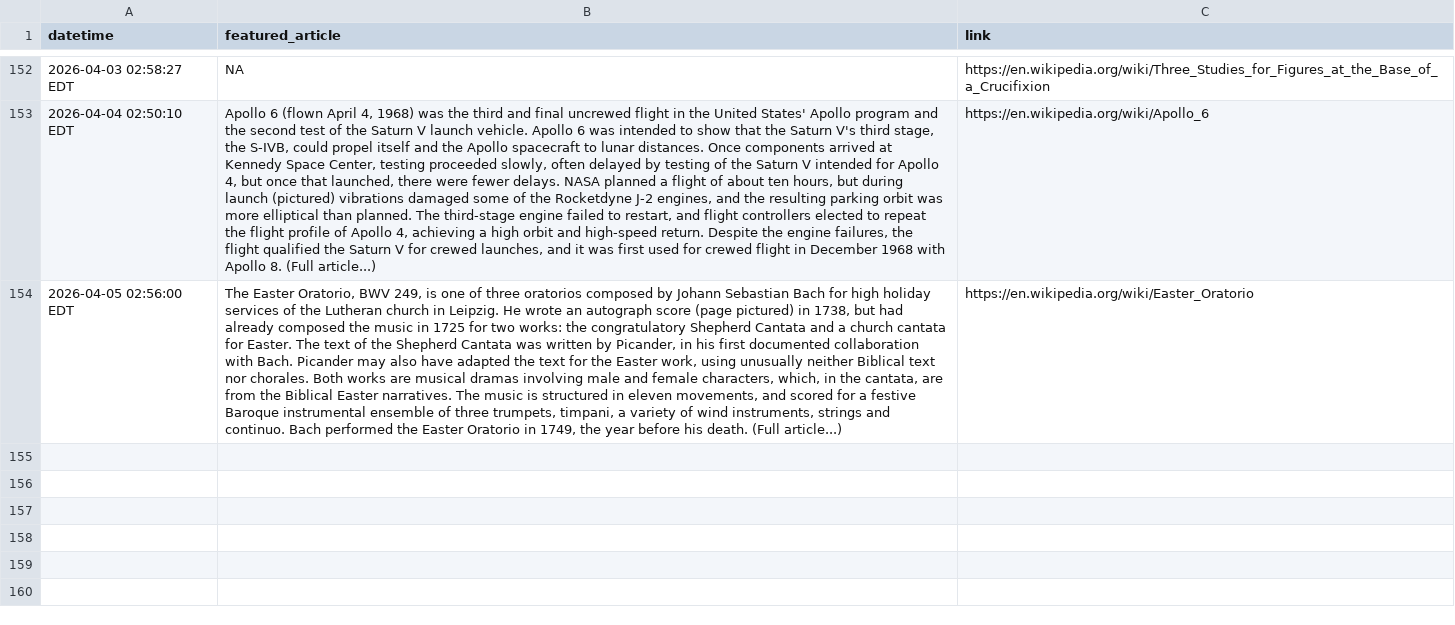
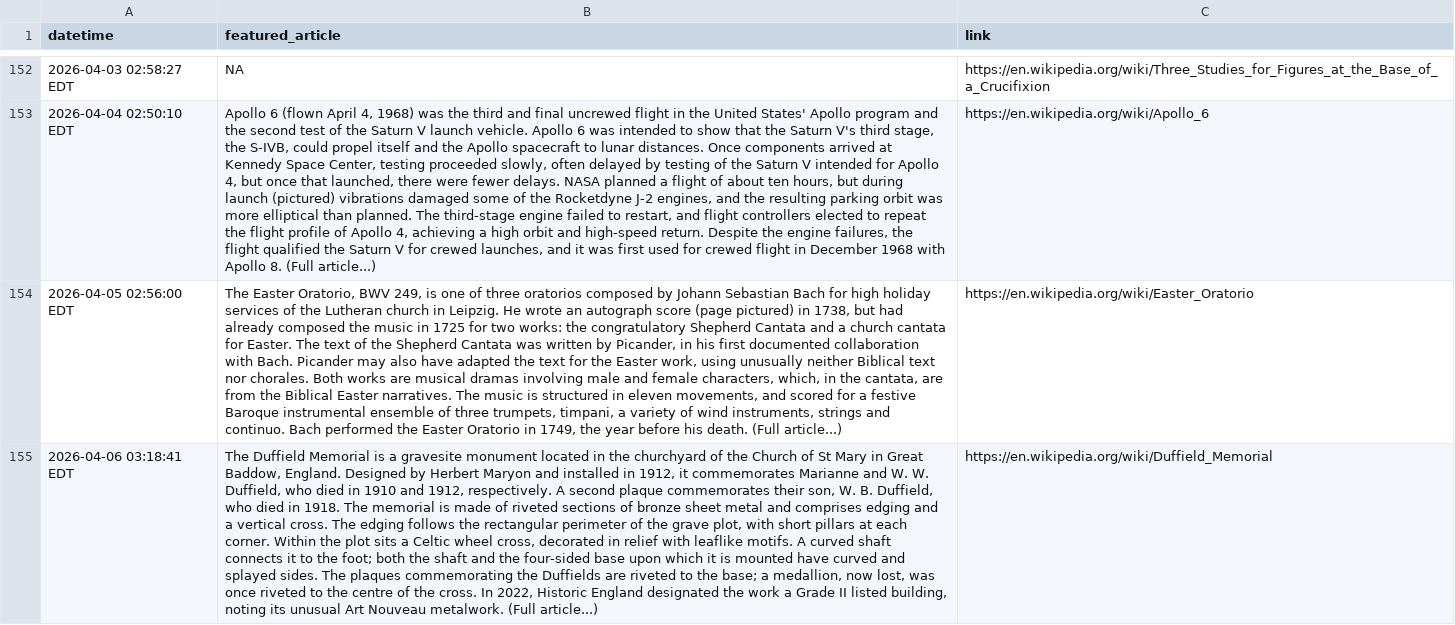
Before and after one commit to endri7k/wikipedia_daily, a CSV file: data/wikipedia_daily.csv, drawn as a sheet; only a part is shown, gaps mark what is left out; the diff names each change by its address in the sheet, - before the commit and + after, or states it on an @@ line.

```diff
--- a/data/wikipedia_daily.csv
+++ b/data/wikipedia_daily.csv
+row 155: 2026-04-06 03:18:41 EDT | The Duffield Memorial is a gravesite monument located in the churchyard of the Church of St Mary in Great Baddow, England. Designed by Herbert Maryon and installed in 1912, it commemorates Marianne and W. W. Duffield, who died in 1910 and 1912, respectively. A second plaque commemorates their son, W. B. Duffield, who died in 1918. The memorial is made of riveted sections of bronze sheet metal and comprises edging and a vertical cross. The edging follows the rectangular perimeter of the grave plot, with short pillars at each corner. Within the plot sits a Celtic wheel cross, decorated in relief with leaflike motifs. A curved shaft connects it to the foot; both the shaft and the four-sided base upon which it is mounted have curved and splayed sides. The plaques commemorating the Duffields are riveted to the base; a medallion, now lost, was once riveted to the centre of the cross. In 2022, Historic England designated the work a Grade II listed building, noting its unusual Art Nouveau metalwork. (Full article...) | https://en.wikipedia.org/wiki/Duffield_Memorial
```
